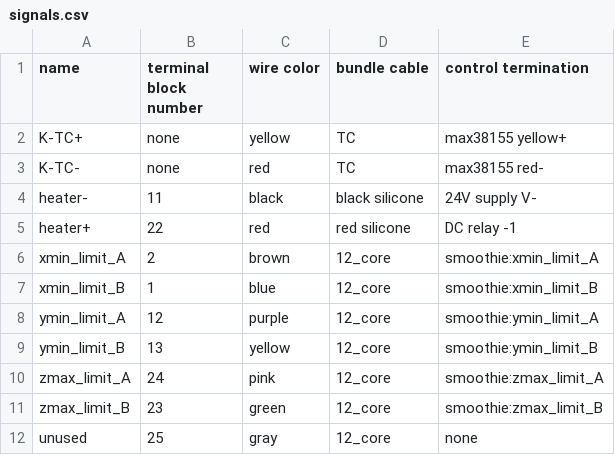
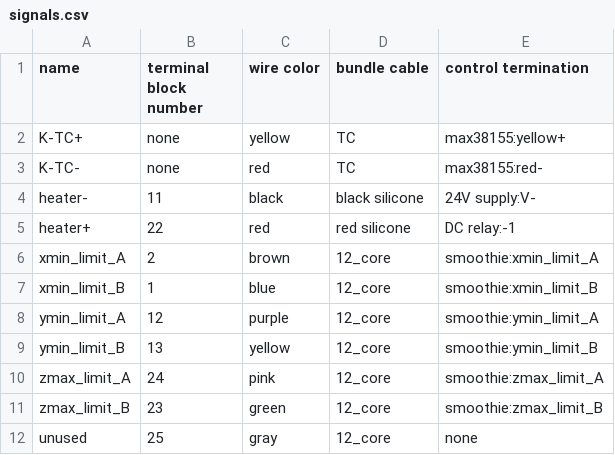
Before and after one commit to AFMD/LANDS, a CSV file: signals.csv, drawn as a sheet; only a part is shown.

Commit message:
Update signals.csv

```diff
--- a/signals.csv
+++ b/signals.csv
@@ -1,6 +1,6 @@
 name,terminal block number,wire color,bundle cable,control termination
-K-TC+,none,yellow,TC,max38155 yellow+
-K-TC-,none,red,TC,max38155 red-
-heater-,11,black,black silicone,24V supply V-
-heater+,22,red,red silicone,DC relay -1
+K-TC+,none,yellow,TC,max38155:yellow+
+K-TC-,none,red,TC,max38155:red-
+heater-,11,black,black silicone,24V supply:V-
+heater+,22,red,red silicone,DC relay:-1
 xmin_limit_A,2,brown,12_core,smoothie:xmin_limit_A
```
